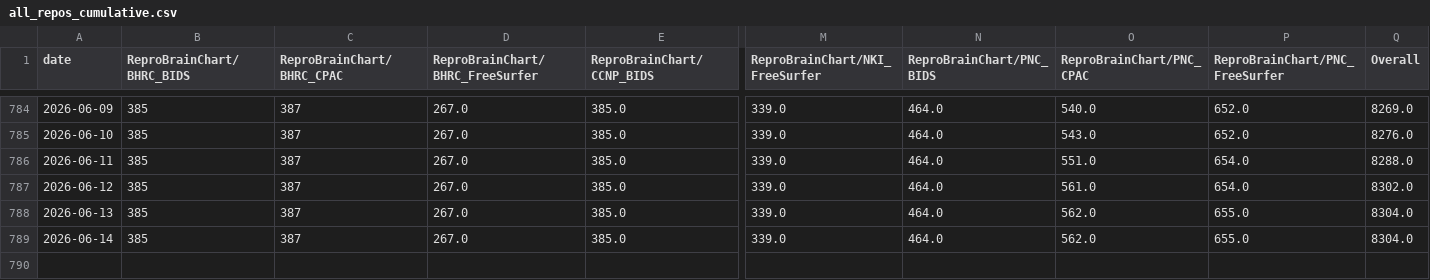
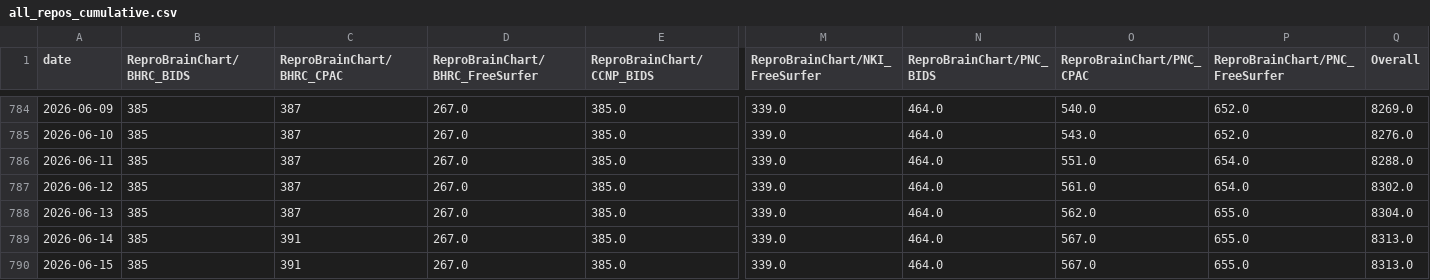
Before and after one commit to ReproBrainChart/ReproBrainChart.github.io, a CSV file: _data/clone-tracking/cumulative/all_repos_cumulative.csv, drawn as a sheet; only a part is shown, gaps mark what is left out; rows hold the shown columns only; the diff names each change by its address in the sheet, - before the commit and + after, or states it on an @@ line.

```diff
--- a/_data/clone-tracking/cumulative/all_repos_cumulative.csv
+++ b/_data/clone-tracking/cumulative/all_repos_cumulative.csv
-C789 (ReproBrainChart/BHRC_CPAC): 387
+C789 (ReproBrainChart/BHRC_CPAC): 391
-O789 (ReproBrainChart/PNC_CPAC): 562.0
+O789 (ReproBrainChart/PNC_CPAC): 567.0
-Q789 (Overall): 8304.0
+Q789 (Overall): 8313.0
+row 790: 2026-06-15 | 385 | 391 | 267.0 | 385.0 | 339.0 | 464.0 | 567.0 | 655.0 | 8313.0
```
Also changed, not shown: _data/clone-tracking/cumulative/ReproBrainChart_BHRC_BIDS_cum_clones.csv, _data/clone-tracking/cumulative/ReproBrainChart_BHRC_CPAC_cum_clones.csv, 28 other files.
